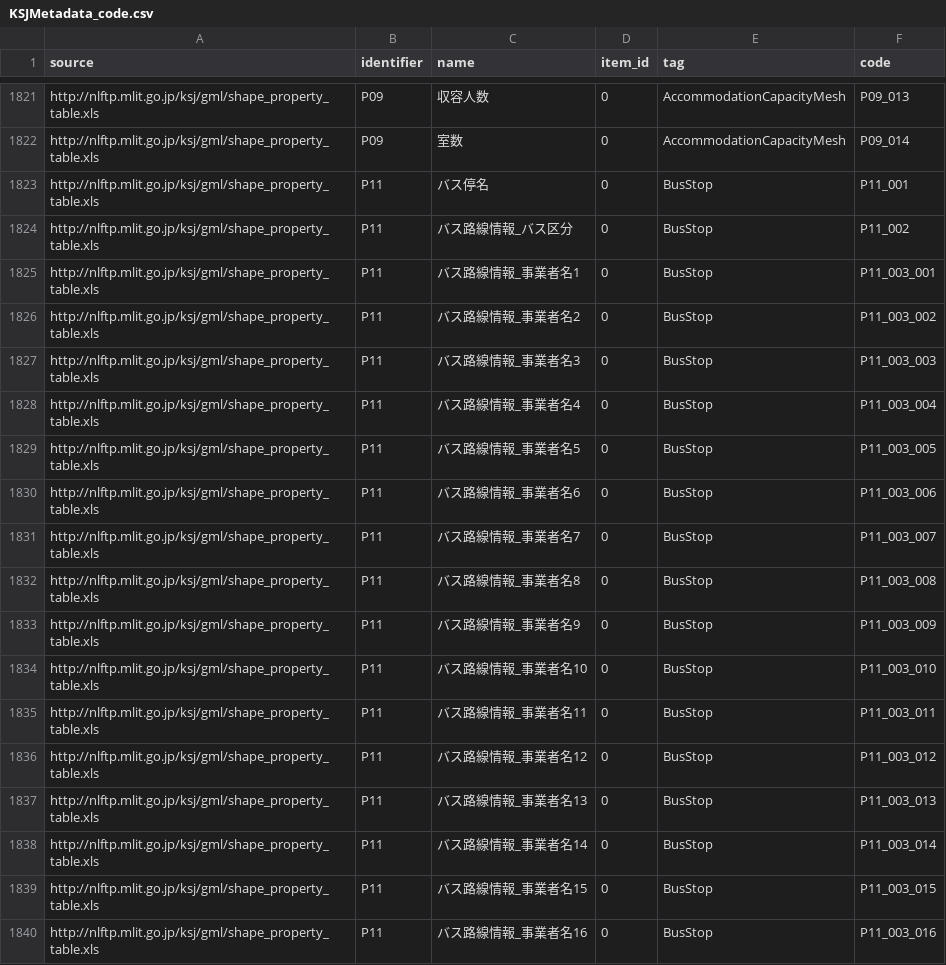
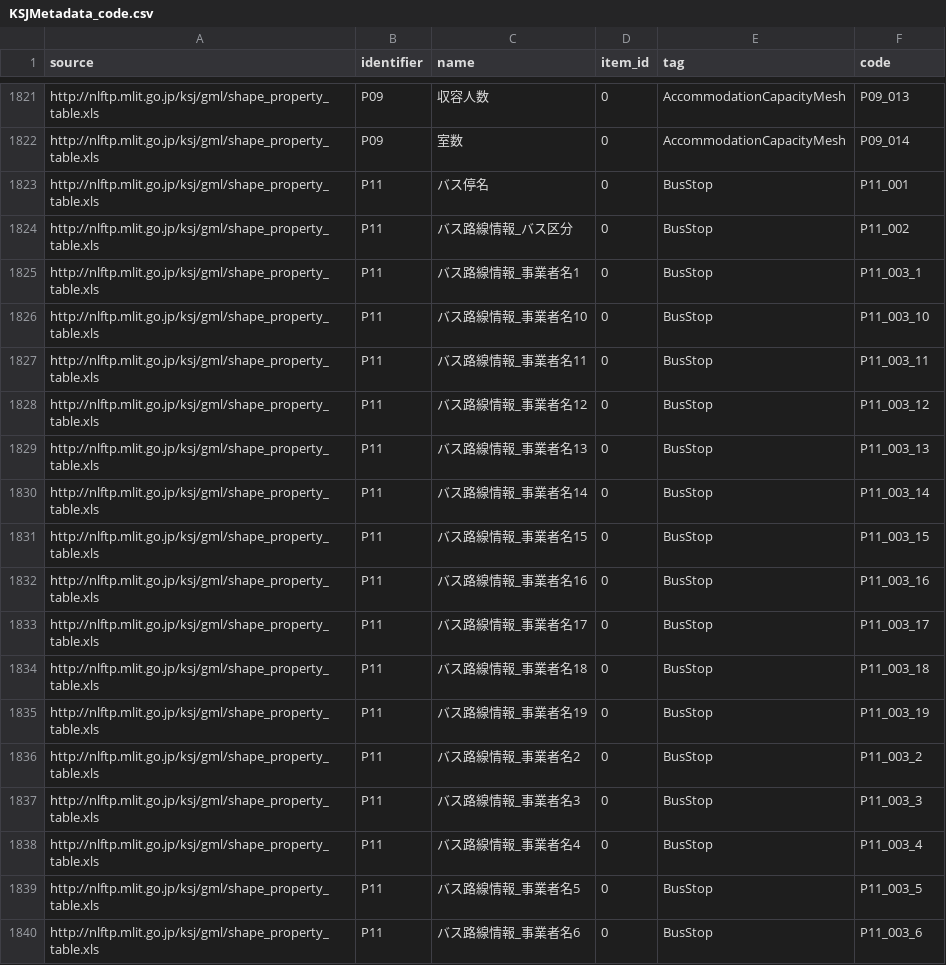
Before and after one commit to yutannihilation/kokudosuuchiUtils, a CSV file: inst/extdata/KSJMetadata_code.csv, drawn as a sheet; only a part is shown, gaps mark what is left out; the diff covers the shown part only.

```diff
--- a/inst/extdata/KSJMetadata_code.csv
+++ b/inst/extdata/KSJMetadata_code.csv
@@ -1855,17 +1855,17 @@ http://nlftp.mlit.go.jp/ksj/gml/shape_property_table.xls,P11,バス停名,0,BusS
 http://nlftp.mlit.go.jp/ksj/gml/shape_property_table.xls,P11,バス路線情報_バス区分,0,BusStop,P11_002
-http://nlftp.mlit.go.jp/ksj/gml/shape_property_table.xls,P11,バス路線情報_事業者名1,0,BusStop,P11_003_001
-http://nlftp.mlit.go.jp/ksj/gml/shape_property_table.xls,P11,バス路線情報_事業者名2,0,BusStop,P11_003_002
-http://nlftp.mlit.go.jp/ksj/gml/shape_property_table.xls,P11,バス路線情報_事業者名3,0,BusStop,P11_003_003
-http://nlftp.mlit.go.jp/ksj/gml/shape_property_table.xls,P11,バス路線情報_事業者名4,0,BusStop,P11_003_004
-http://nlftp.mlit.go.jp/ksj/gml/shape_property_table.xls,P11,バス路線情報_事業者名5,0,BusStop,P11_003_005
-http://nlftp.mlit.go.jp/ksj/gml/shape_property_table.xls,P11,バス路線情報_事業者名6,0,BusStop,P11_003_006
-http://nlftp.mlit.go.jp/ksj/gml/shape_property_table.xls,P11,バス路線情報_事業者名7,0,BusStop,P11_003_007
-http://nlftp.mlit.go.jp/ksj/gml/shape_property_table.xls,P11,バス路線情報_事業者名8,0,BusStop,P11_003_008
-http://nlftp.mlit.go.jp/ksj/gml/shape_property_table.xls,P11,バス路線情報_事業者名9,0,BusStop,P11_003_009
-http://nlftp.mlit.go.jp/ksj/gml/shape_property_table.xls,P11,バス路線情報_事業者名10,0,BusStop,P11_003_010
-http://nlftp.mlit.go.jp/ksj/gml/shape_property_table.xls,P11,バス路線情報_事業者名11,0,BusStop,P11_003_011
-http://nlftp.mlit.go.jp/ksj/gml/shape_property_table.xls,P11,バス路線情報_事業者名12,0,BusStop,P11_003_012
-http://nlftp.mlit.go.jp/ksj/gml/shape_property_table.xls,P11,バス路線情報_事業者名13,0,BusStop,P11_003_013
-http://nlftp.mlit.go.jp/ksj/gml/shape_property_table.xls,P11,バス路線情報_事業者名14,0,BusStop,P11_003_014
-http://nlftp.mlit.go.jp/ksj/gml/shape_property_table.xls,P11,バス路線情報_事業者名15,0,BusStop,P11_003_015
-http://nlftp.mlit.go.jp/ksj/gml/shape_property_table.xls,P11,バス路線情報_事業者名16,0,BusStop,P11_003_016
+http://nlftp.mlit.go.jp/ksj/gml/shape_property_table.xls,P11,バス路線情報_事業者名1,0,BusStop,P11_003_1
+http://nlftp.mlit.go.jp/ksj/gml/shape_property_table.xls,P11,バス路線情報_事業者名10,0,BusStop,P11_003_10
+http://nlftp.mlit.go.jp/ksj/gml/shape_property_table.xls,P11,バス路線情報_事業者名11,0,BusStop,P11_003_11
+http://nlftp.mlit.go.jp/ksj/gml/shape_property_table.xls,P11,バス路線情報_事業者名12,0,BusStop,P11_003_12
+http://nlftp.mlit.go.jp/ksj/gml/shape_property_table.xls,P11,バス路線情報_事業者名13,0,BusStop,P11_003_13
+http://nlftp.mlit.go.jp/ksj/gml/shape_property_table.xls,P11,バス路線情報_事業者名14,0,BusStop,P11_003_14
+http://nlftp.mlit.go.jp/ksj/gml/shape_property_table.xls,P11,バス路線情報_事業者名15,0,BusStop,P11_003_15
+http://nlftp.mlit.go.jp/ksj/gml/shape_property_table.xls,P11,バス路線情報_事業者名16,0,BusStop,P11_003_16
+http://nlftp.mlit.go.jp/ksj/gml/shape_property_table.xls,P11,バス路線情報_事業者名17,0,BusStop,P11_003_17
+http://nlftp.mlit.go.jp/ksj/gml/shape_property_table.xls,P11,バス路線情報_事業者名18,0,BusStop,P11_003_18
+http://nlftp.mlit.go.jp/ksj/gml/shape_property_table.xls,P11,バス路線情報_事業者名19,0,BusStop,P11_003_19
+http://nlftp.mlit.go.jp/ksj/gml/shape_property_table.xls,P11,バス路線情報_事業者名2,0,BusStop,P11_003_2
+http://nlftp.mlit.go.jp/ksj/gml/shape_property_table.xls,P11,バス路線情報_事業者名3,0,BusStop,P11_003_3
+http://nlftp.mlit.go.jp/ksj/gml/shape_property_table.xls,P11,バス路線情報_事業者名4,0,BusStop,P11_003_4
+http://nlftp.mlit.go.jp/ksj/gml/shape_property_table.xls,P11,バス路線情報_事業者名5,0,BusStop,P11_003_5
+http://nlftp.mlit.go.jp/ksj/gml/shape_property_table.xls,P11,バス路線情報_事業者名6,0,BusStop,P11_003_6
```
Also changed, not shown: 43 edited cells elsewhere in this file, 2 other files.
